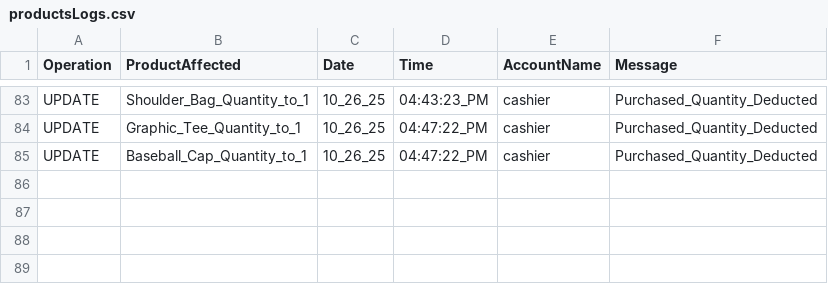
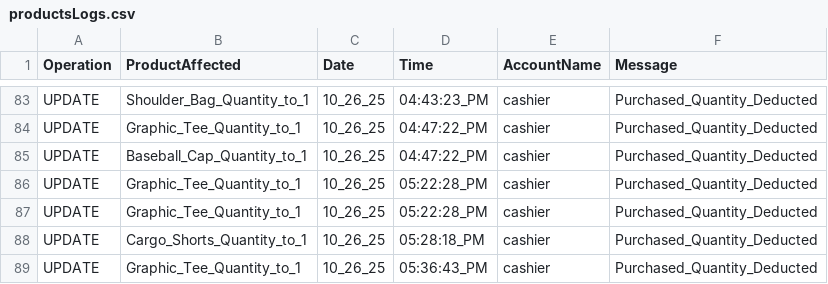
Before and after one commit to 0xRa1n/POSSystem, a CSV file: database/logs/productsLogs.csv, drawn as a sheet; only a part is shown, gaps mark what is left out.

```diff
--- a/database/logs/productsLogs.csv
+++ b/database/logs/productsLogs.csv
@@ -85 +85,5 @@ UPDATE,Graphic_Tee_Quantity_to_1,10_26_25,04:47:22_PM,cashier,Purchased_Quantity
 UPDATE,Baseball_Cap_Quantity_to_1,10_26_25,04:47:22_PM,cashier,Purchased_Quantity_Deducted
+UPDATE,Graphic_Tee_Quantity_to_1,10_26_25,05:22:28_PM,cashier,Purchased_Quantity_Deducted
+UPDATE,Graphic_Tee_Quantity_to_1,10_26_25,05:22:28_PM,cashier,Purchased_Quantity_Deducted
+UPDATE,Cargo_Shorts_Quantity_to_1,10_26_25,05:28:18_PM,cashier,Purchased_Quantity_Deducted
+UPDATE,Graphic_Tee_Quantity_to_1,10_26_25,05:36:43_PM,cashier,Purchased_Quantity_Deducted
```
Also changed, not shown: database/customers/customers_logs.csv, database/products.csv, 7 other files.
